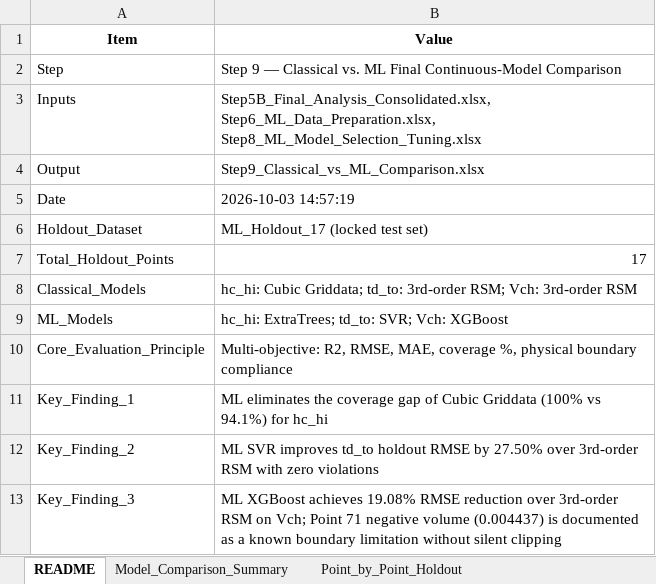
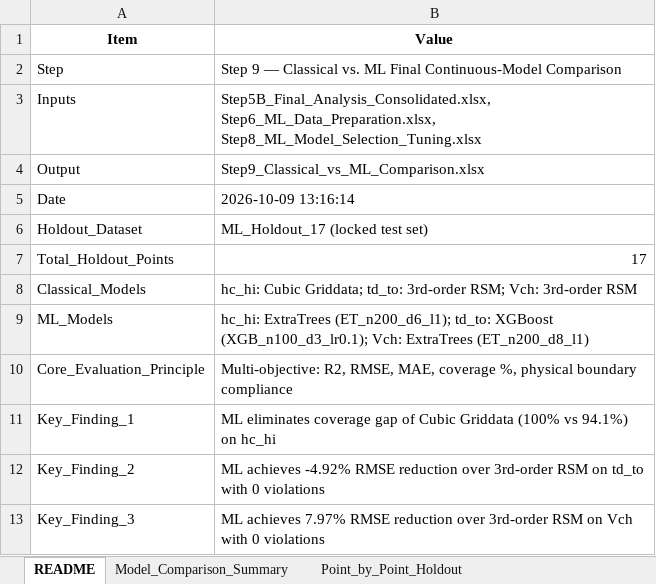
Before and after one commit to sravansudeep/Final_Year_Project, an Excel workbook: STEP2_ML/Step9_Classical_vs_ML_Comparison.xlsx, sheet README, drawn as a sheet; values as stored, in another font and other column widths than the file's, no borders; the diff names each change by its address in the sheet, - before the commit and + after, or states it on an @@ line.

```diff
--- a/STEP2_ML/Step9_Classical_vs_ML_Comparison.xlsx (sheet README)
+++ b/STEP2_ML/Step9_Classical_vs_ML_Comparison.xlsx (sheet README)
-B5 (Value): 2026-10-03 14:57:19
+B5 (Value): 2026-10-09 13:16:14
-B9 (Value): hc_hi: ExtraTrees; td_to: SVR; Vch: XGBoost
+B9 (Value): hc_hi: ExtraTrees (ET_n200_d6_l1); td_to: XGBoost (XGB_n100_d3_lr0.1); Vch: ExtraTrees (ET_n200_d8_l1)
-B11 (Value): ML eliminates the coverage gap of Cubic Griddata (100% vs 94.1%) for hc_hi
+B11 (Value): ML eliminates coverage gap of Cubic Griddata (100% vs 94.1%) on hc_hi
-B12 (Value): ML SVR improves td_to holdout RMSE by 27.50% over 3rd-order RSM with zero violations
+B12 (Value): ML achieves -4.92% RMSE reduction over 3rd-order RSM on td_to with 0 violations
-B13 (Value): ML XGBoost achieves 19.08% RMSE reduction over 3rd-order RSM on Vch; Point 71 negative volume (0.004437) is documented as a known boundary limitation without silent clipping
+B13 (Value): ML achieves 7.97% RMSE reduction over 3rd-order RSM on Vch with 0 violations
```
Also changed, not shown: sheet Point_by_Point_Holdout, sheet Model_Comparison_Summary, sheet Regime_Error_Breakdown, other sheet tabs, 1 other file.
